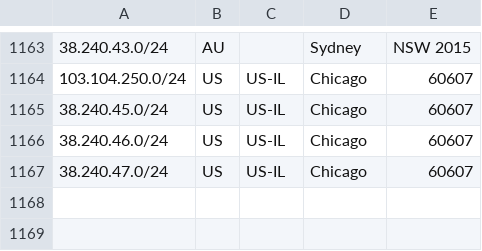
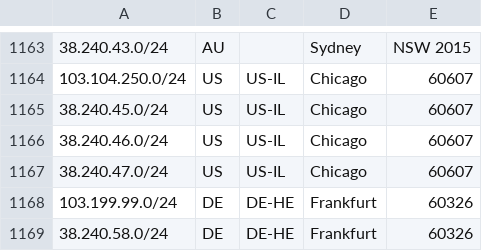
Before and after one commit to as931/geolocation, a CSV file: geofeed-google.csv, drawn as a sheet; only a part is shown, gaps mark what is left out; the diff names each change by its address in the sheet, - before the commit and + after, or states it on an @@ line.

```diff
--- a/geofeed-google.csv
+++ b/geofeed-google.csv
+row 1168: 103.199.99.0/24 | DE | DE-HE | Frankfurt | 60326
+row 1169: 38.240.58.0/24 | DE | DE-HE | Frankfurt | 60326
```
Also changed, not shown: geofeed.csv, 1 other file.
